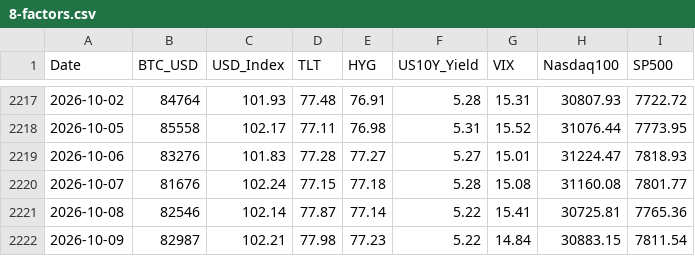
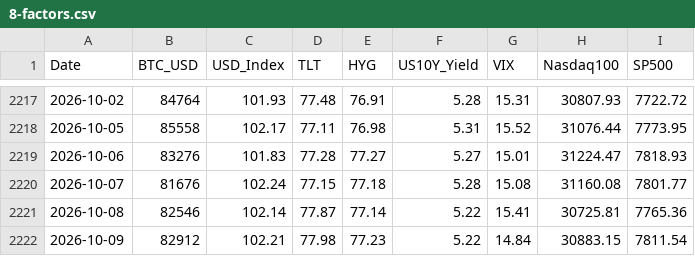
Before and after one commit to edwardchin811227/usmarket, a CSV file: data/8-factors.csv, drawn as a sheet; only a part is shown, gaps mark what is left out.

Commit message:
data: sync 8-factors 2026-10-11 22:40:23

```diff
--- a/data/8-factors.csv
+++ b/data/8-factors.csv
@@ -2221,2 +2221,2 @@ Date,BTC_USD,USD_Index,TLT,HYG,US10Y_Yield,VIX,Nasdaq100,SP500
 2026-10-08,82546,102.14,77.87,77.14,5.22,15.41,30725.81,7765.36
-2026-10-09,82987,102.21,77.98,77.23,5.22,14.84,30883.15,7811.54
+2026-10-09,82912,102.21,77.98,77.23,5.22,14.84,30883.15,7811.54
```
